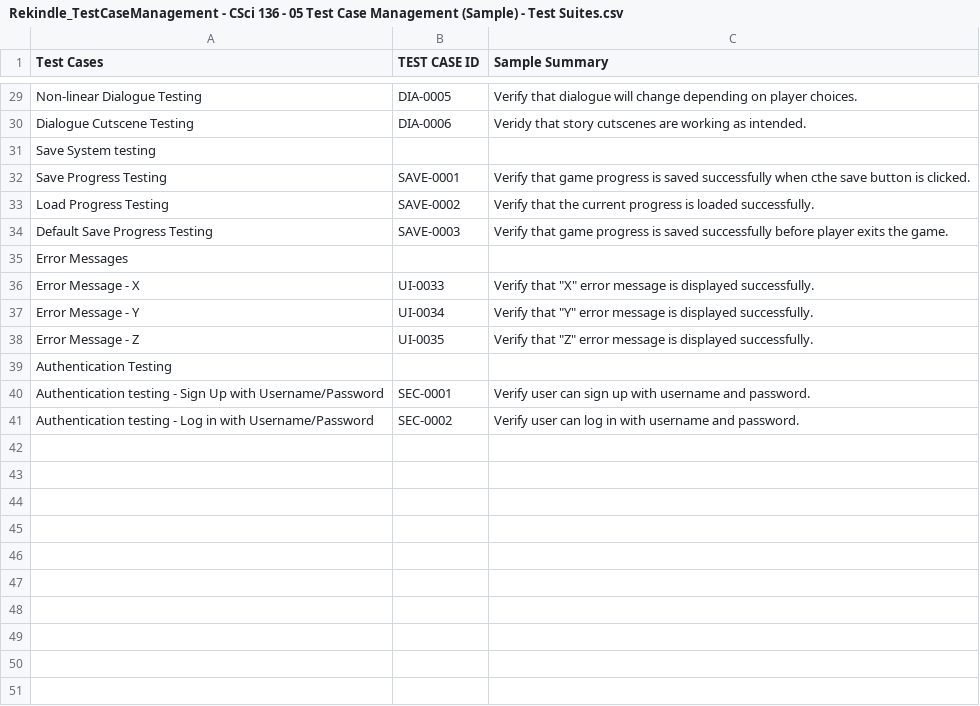
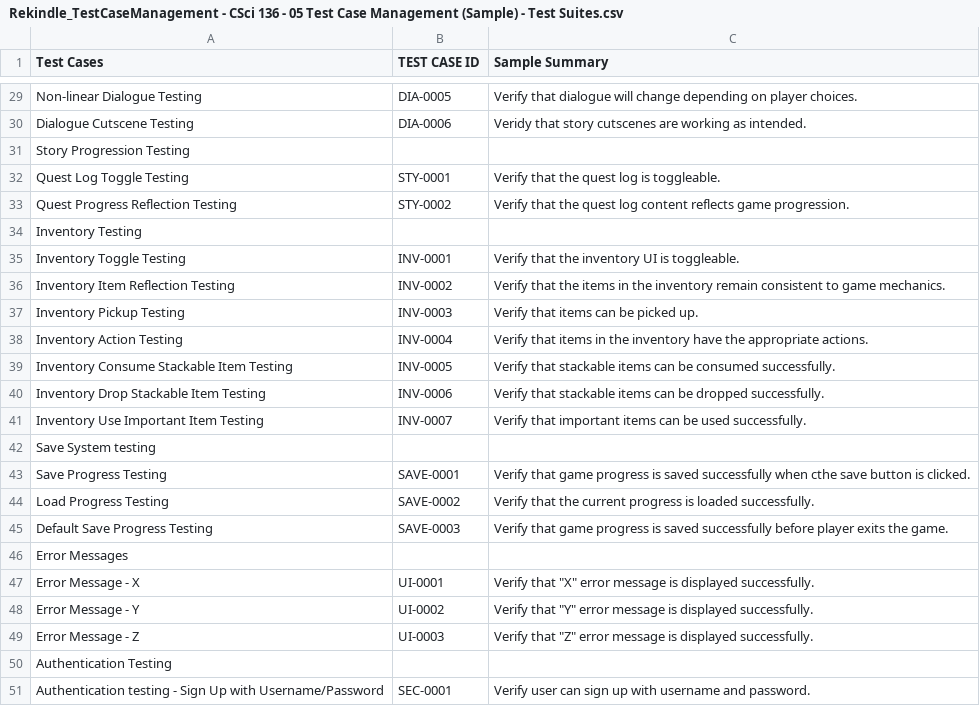
Before and after one commit to Jhanez27/PsycheTCM, a CSV file: Rekindle_TestCaseManagement - CSci 136 - 05 Test Case Management (Sample) - Test Suites.csv, drawn as a sheet; only a part is shown, gaps mark what is left out; the shorter side is filled out with more unchanged rows.

Commit message:
Add another testing
Added additional testing for the System

```diff
--- a/Rekindle_TestCaseManagement - CSci 136 - 05 Test Case Management (Sample) - Test Suites.csv
+++ b/Rekindle_TestCaseManagement - CSci 136 - 05 Test Case Management (Sample) - Test Suites.csv
@@ -30,2 +30,13 @@ Non-linear Dialogue Testing,DIA-0005,Verify that dialogue will change depending
 Dialogue Cutscene Testing,DIA-0006,Veridy that story cutscenes are working as intended.
+Story Progression Testing,,
+Quest Log Toggle Testing,STY-0001,Verify that the quest log is toggleable.
+Quest Progress Reflection Testing,STY-0002,Verify that the quest log content reflects game progression.
+Inventory Testing,,
+Inventory Toggle Testing,INV-0001,Verify that the inventory UI is toggleable.
+Inventory Item Reflection Testing,INV-0002,Verify that the items in the inventory remain consistent to game mechanics.
+Inventory Pickup Testing,INV-0003,Verify that items can be picked up.
+Inventory Action Testing,INV-0004,Verify that items in the inventory have the appropriate actions.
+Inventory Consume Stackable Item Testing,INV-0005,Verify that stackable items can be consumed successfully.
+Inventory Drop  Stackable Item Testing,INV-0006,Verify that stackable items can be dropped successfully.
+Inventory Use Important Item Testing,INV-0007,Verify that important items can be used successfully.
 Save System testing,,
@@ -35,5 +46,5 @@ Default Save Progress Testing,SAVE-0003,Verify that game progress is saved succe
 Error Messages,,
-Error Message - X,UI-0033,Verify that "X" error message is displayed successfully.
-Error Message - Y,UI-0034,Verify that "Y" error message is displayed successfully.
-Error Message - Z,UI-0035,Verify that "Z" error message is displayed successfully.
+Error Message - X,UI-0001,Verify that "X" error message is displayed successfully.
+Error Message - Y,UI-0002,Verify that "Y" error message is displayed successfully.
+Error Message - Z,UI-0003,Verify that "Z" error message is displayed successfully.
 Authentication Testing,,
```
Also changed, not shown: 11 other files.
